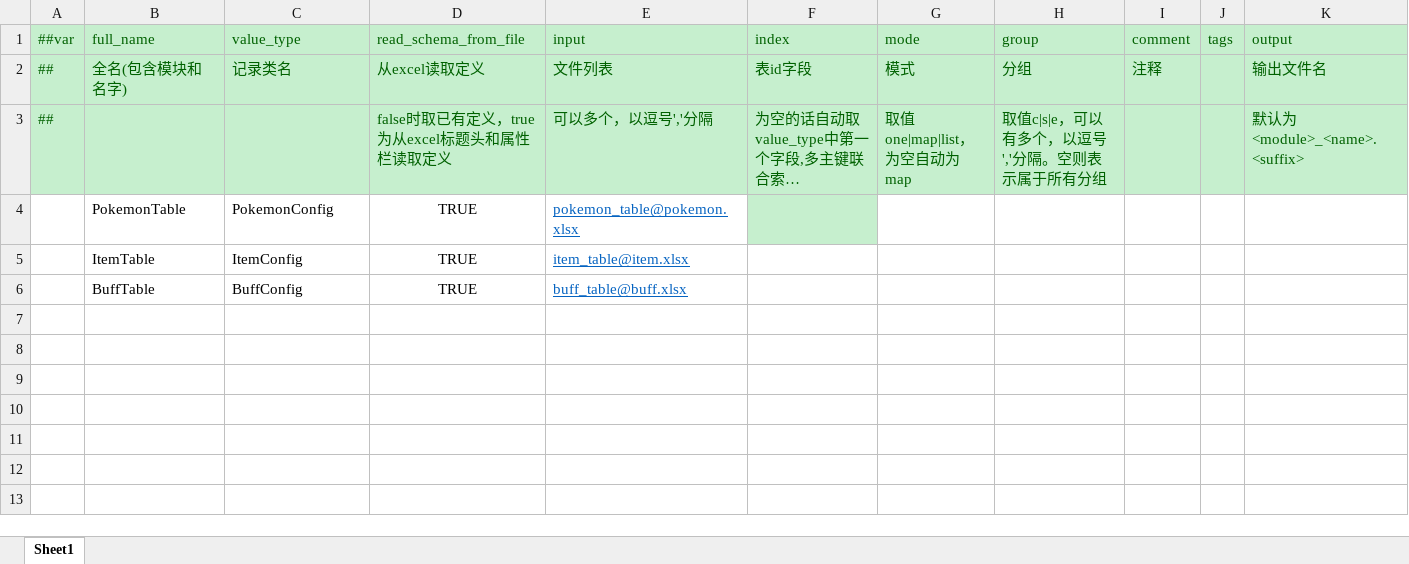
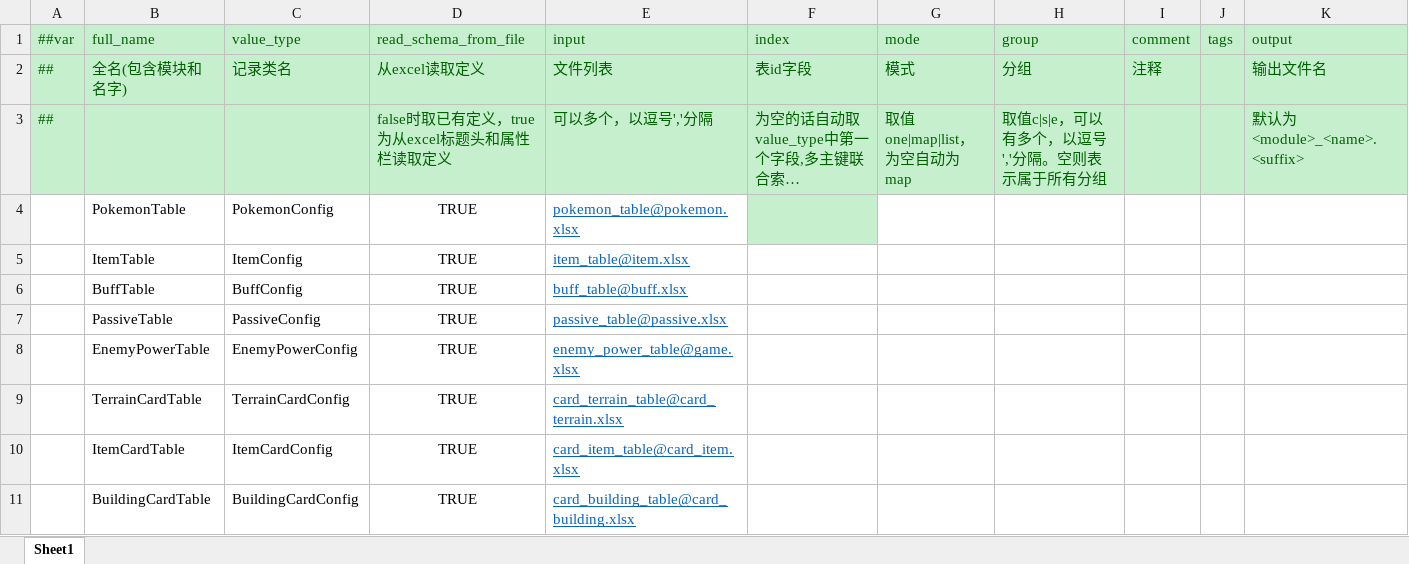
Before and after one commit to Unity-Devlop/Project-SS, an Excel workbook: Excel/Datas/__tables__.xlsx, sheet Sheet1, drawn as a sheet; long unchanged cells end in …; values as stored, in another font and other column widths than the file's, no borders; the diff names each change by its address in the sheet, - before the commit and + after, or states it on an @@ line.

```diff
--- a/Excel/Datas/__tables__.xlsx (sheet Sheet1)
+++ b/Excel/Datas/__tables__.xlsx (sheet Sheet1)
+row 7:  | PassiveTable | PassiveConfig | TRUE | passive_table@passive.xlsx
+row 8:  | EnemyPowerTable | EnemyPowerConfig | TRUE | enemy_power_table@game.xlsx
+row 9:  | TerrainCardTable | TerrainCardConfig | TRUE | card_terrain_table@card_terrain.xlsx
+row 10:  | ItemCardTable | ItemCardConfig | TRUE | card_item_table@card_item.xlsx
+row 11:  | BuildingCardTable | BuildingCardConfig | TRUE | card_building_table@card_building.xlsx
```
Also changed, not shown: Excel/Datas/__enums__.xlsx, Excel/Datas/item.xlsx, 46 other files.
